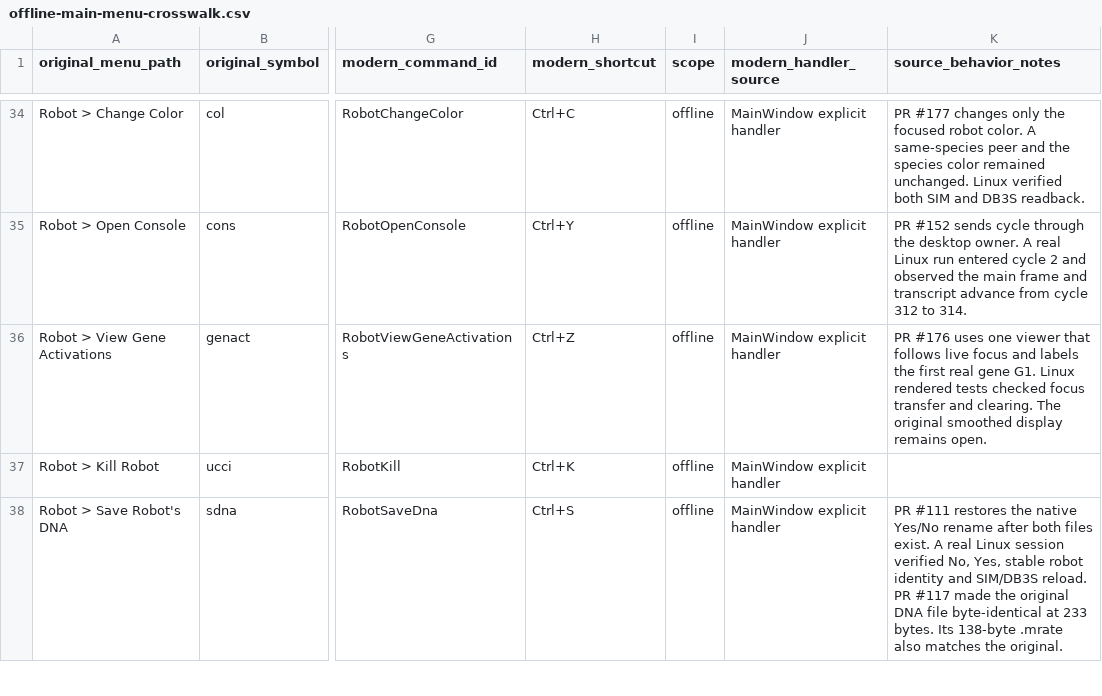
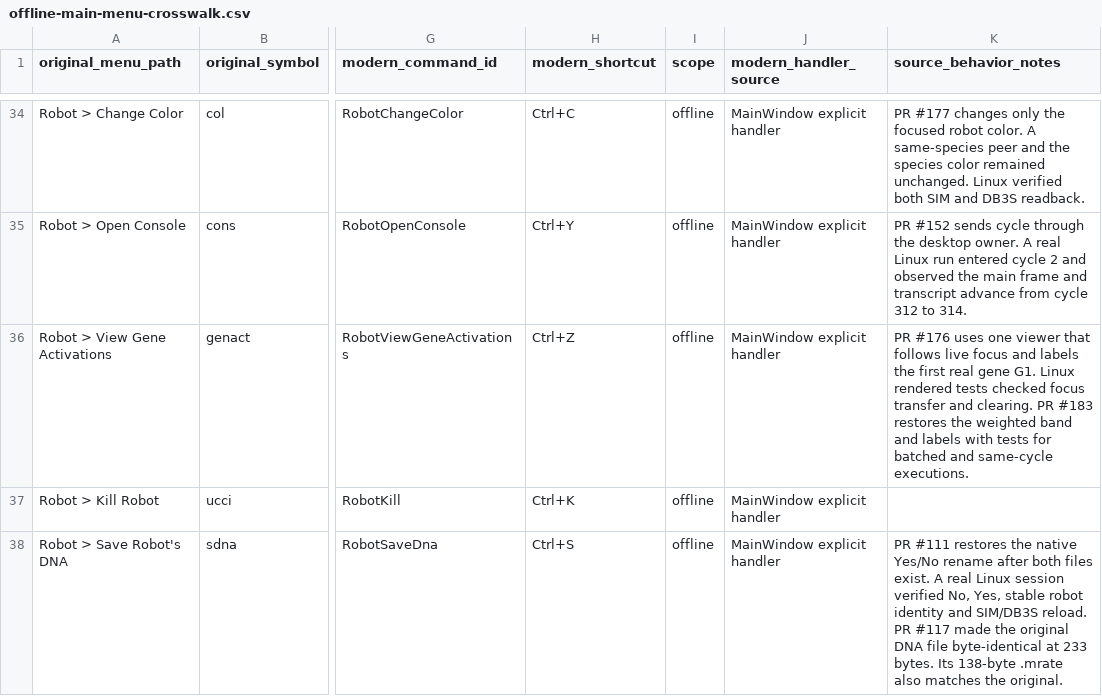
Before and after one commit to BobertNeek/Darwinbots-Modern, a CSV file: modern/docs/offline-main-menu-crosswalk.csv, drawn as a sheet; only a part is shown, gaps mark what is left out; the diff names each change by its address in the sheet, - before the commit and + after, or states it on an @@ line.

Commit message:
Add Windows acceptance for the weighted gene display

```diff
--- a/modern/docs/offline-main-menu-crosswalk.csv
+++ b/modern/docs/offline-main-menu-crosswalk.csv
-K36 (source_behavior_notes): …and clearing. The original smoothed display remains open.
+K36 (source_behavior_notes): …and clearing. PR #183 restores the weighted band and labels with tests for batched and same-cycle executions.
```
Also changed, not shown: 1 other file.
